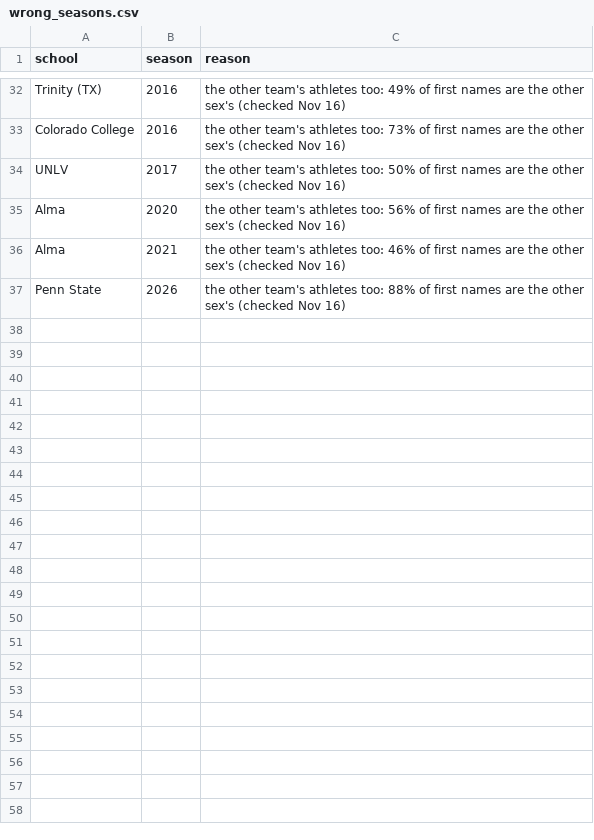
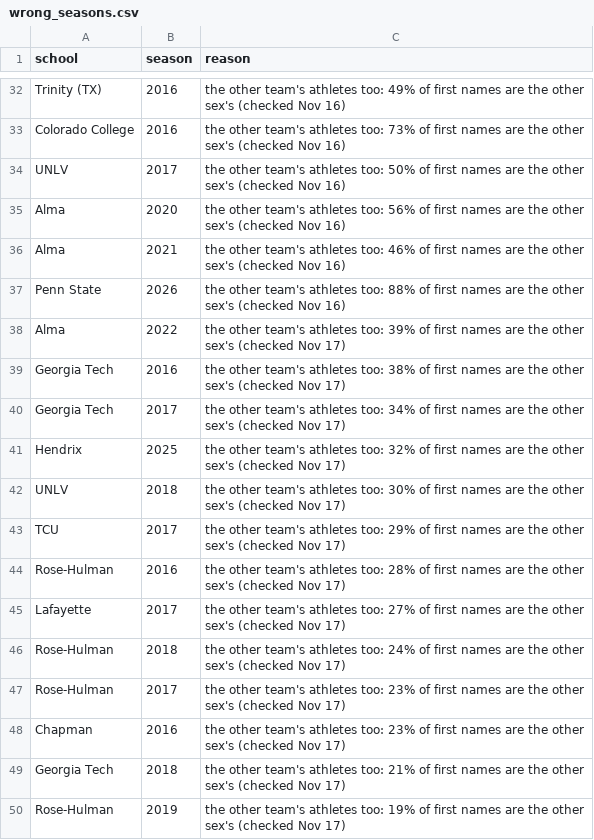
Before and after one commit to SarahMLammert/college-sports-atlas, a CSV file: config/swimming-mens/wrong_seasons.csv, drawn as a sheet; only a part is shown, gaps mark what is left out.

```diff
--- a/config/swimming-mens/wrong_seasons.csv
+++ b/config/swimming-mens/wrong_seasons.csv
@@ -37 +37,14 @@ Alma,2021,the other team's athletes too: 46% of first names are the other sex's
 Penn State,2026,the other team's athletes too: 88% of first names are the other sex's (checked Nov 16)
+Alma,2022,the other team's athletes too: 39% of first names are the other sex's (checked Nov 17)
+Georgia Tech,2016,the other team's athletes too: 38% of first names are the other sex's (checked Nov 17)
+Georgia Tech,2017,the other team's athletes too: 34% of first names are the other sex's (checked Nov 17)
+Hendrix,2025,the other team's athletes too: 32% of first names are the other sex's (checked Nov 17)
+UNLV,2018,the other team's athletes too: 30% of first names are the other sex's (checked Nov 17)
+TCU,2017,the other team's athletes too: 29% of first names are the other sex's (checked Nov 17)
+Rose-Hulman,2016,the other team's athletes too: 28% of first names are the other sex's (checked Nov 17)
+Lafayette,2017,the other team's athletes too: 27% of first names are the other sex's (checked Nov 17)
+Rose-Hulman,2018,the other team's athletes too: 24% of first names are the other sex's (checked Nov 17)
+Rose-Hulman,2017,the other team's athletes too: 23% of first names are the other sex's (checked Nov 17)
+Chapman,2016,the other team's athletes too: 23% of first names are the other sex's (checked Nov 17)
+Georgia Tech,2018,the other team's athletes too: 21% of first names are the other sex's (checked Nov 17)
+Rose-Hulman,2019,the other team's athletes too: 19% of first names are the other sex's (checked Nov 17)
```
Also changed, not shown: config/cross-country-mens/wrong_seasons.csv, config/swimming-womens/wrong_seasons.csv, 9 other files.
